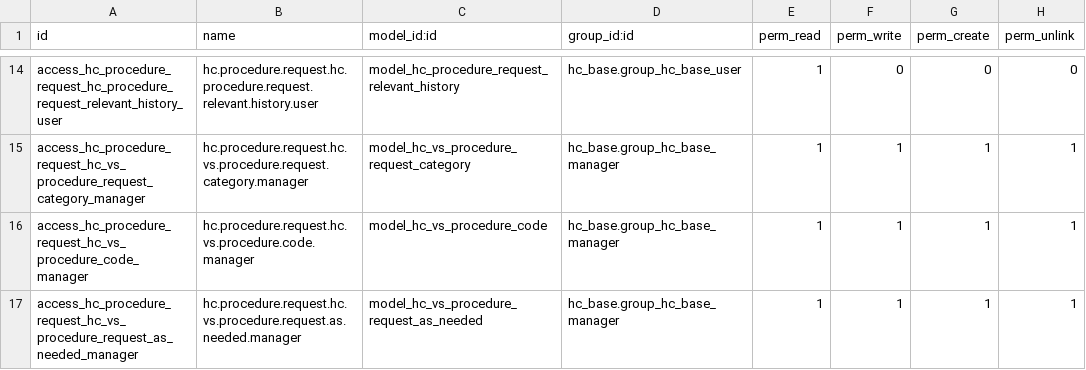
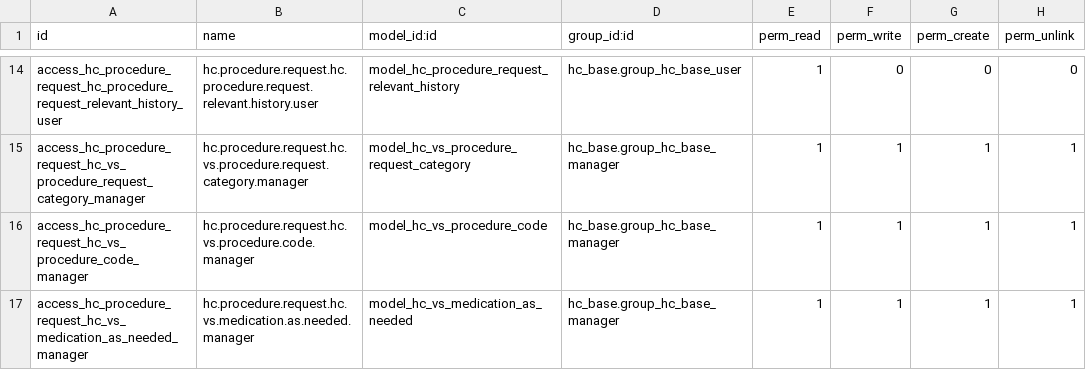
Before and after one commit to App247/odoo-fhir, a CSV file: addons/hc_procedure_request/security/ir.model.access.csv, drawn as a sheet; only a part is shown, gaps mark what is left out.

```diff
--- a/addons/hc_procedure_request/security/ir.model.access.csv
+++ b/addons/hc_procedure_request/security/ir.model.access.csv
@@ -16,2 +16,2 @@ access_hc_procedure_request_hc_vs_procedure_request_category_manager,hc.procedur
 access_hc_procedure_request_hc_vs_procedure_code_manager,hc.procedure.request.hc.vs.procedure.code.manager,model_hc_vs_procedure_code,hc_base.group_hc_base_manager,1,1,1,1
-access_hc_procedure_request_hc_vs_procedure_request_as_needed_manager,hc.procedure.request.hc.vs.procedure.request.as.needed.manager,model_hc_vs_procedure_request_as_needed,hc_base.group_hc_base_manager,1,1,1,1
+access_hc_procedure_request_hc_vs_medication_as_needed_manager,hc.procedure.request.hc.vs.medication.as.needed.manager,model_hc_vs_medication_as_needed,hc_base.group_hc_base_manager,1,1,1,1
```
Also changed, not shown: addons/hc_substance/security/ir.model.access.csv, 4 other files.
